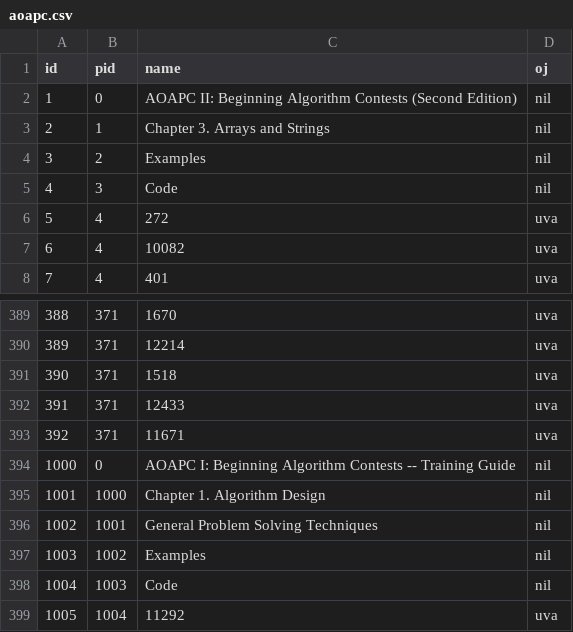
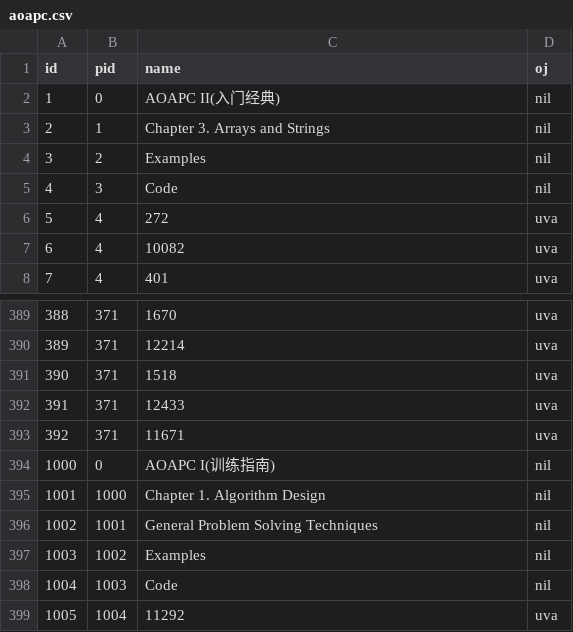
Before and after one commit to kun368/ACManager, a CSV file: src/main/resources/uhunt/aoapc.csv, drawn as a sheet; only a part is shown, gaps mark what is left out.

```diff
--- a/src/main/resources/uhunt/aoapc.csv
+++ b/src/main/resources/uhunt/aoapc.csv
@@ -1,3 +1,3 @@
 id,pid,name,oj
-1,0,AOAPC II: Beginning Algorithm Contests (Second Edition),nil
+1,0,AOAPC II(入门经典),nil
 2,1,Chapter 3. Arrays and Strings,nil
@@ -393,3 +393,3 @@ id,pid,name,oj
 392,371,11671,uva
-1000,0,AOAPC I: Beginning Algorithm Contests -- Training Guide,nil
+1000,0,AOAPC I(训练指南),nil
 1001,1000,Chapter 1. Algorithm Design,nil
```
Also changed, not shown: 11 other files.
